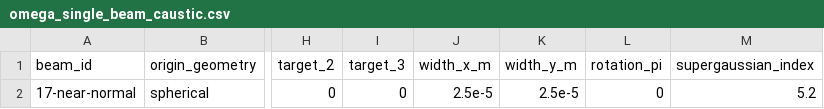
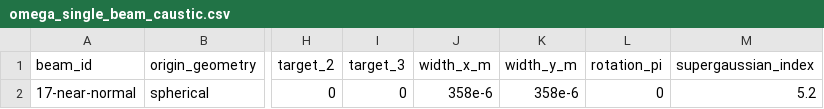
Before and after one commit to Pmoloney3415/pyGATH, a CSV file: beam_csvs/example_beam_csvs/omega_single_beam_caustic.csv, drawn as a sheet; only a part is shown, gaps mark what is left out; the diff names each change by its address in the sheet, - before the commit and + after, or states it on an @@ line.

```diff
--- a/beam_csvs/example_beam_csvs/omega_single_beam_caustic.csv
+++ b/beam_csvs/example_beam_csvs/omega_single_beam_caustic.csv
-J2 (width_x_m): 2.5e-5
+J2 (width_x_m): 358e-6
-K2 (width_y_m): 2.5e-5
+K2 (width_y_m): 358e-6
```
Also changed, not shown: 3 other files.
